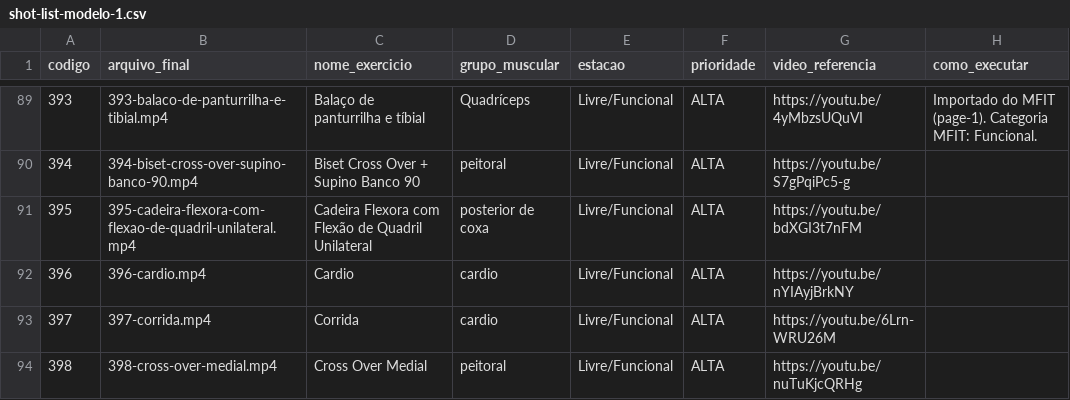
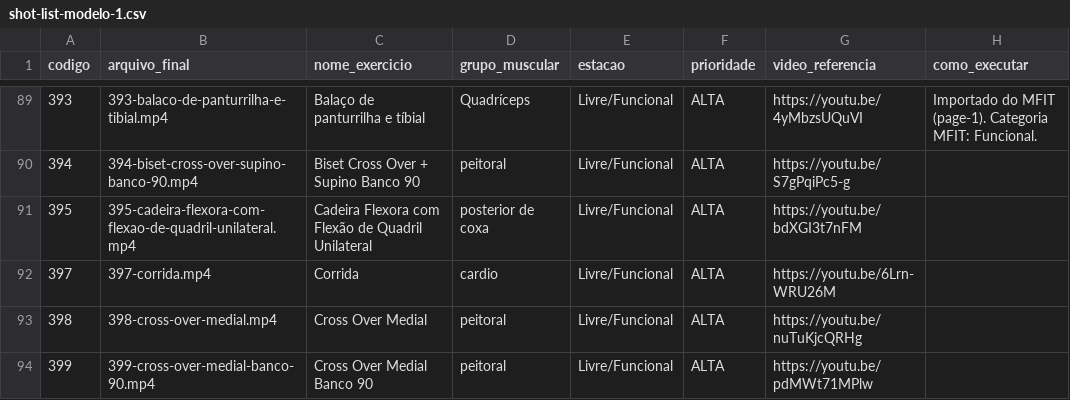
Before and after one commit to matheusrobaloloreto-alt/sett-your-fitness-hub, a CSV file: docs/project/gravacao/shot-list-modelo-1.csv, drawn as a sheet; only a part is shown, gaps mark what is left out; the shorter side is filled out with more unchanged rows.

```diff
--- a/docs/project/gravacao/shot-list-modelo-1.csv
+++ b/docs/project/gravacao/shot-list-modelo-1.csv
@@ -91,3 +91,2 @@
 395,395-cadeira-flexora-com-flexao-de-quadril-unilateral.mp4,Cadeira Flexora com Flexão de Quadril Unilateral,posterior de coxa,Livre/Funcional,ALTA,https://youtu.be/bdXGI3t7nFM,
-396,396-cardio.mp4,Cardio,cardio,Livre/Funcional,ALTA,https://youtu.be/nYIAyjBrkNY,
 397,397-corrida.mp4,Corrida,cardio,Livre/Funcional,ALTA,https://youtu.be/6Lrn-WRU26M,
```
Also changed, not shown: docs/project/gravacao/shot-list-completo.csv, docs/project/gravacao/shot-list-modelo-3.csv, 13 other files.
